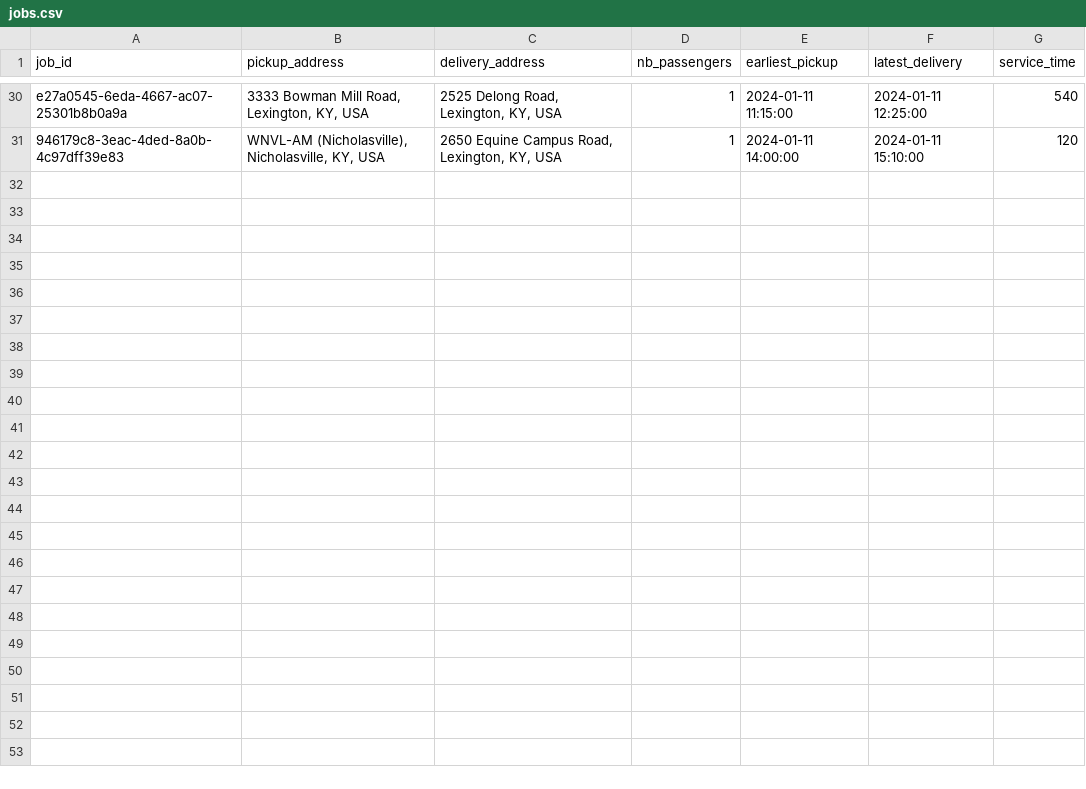
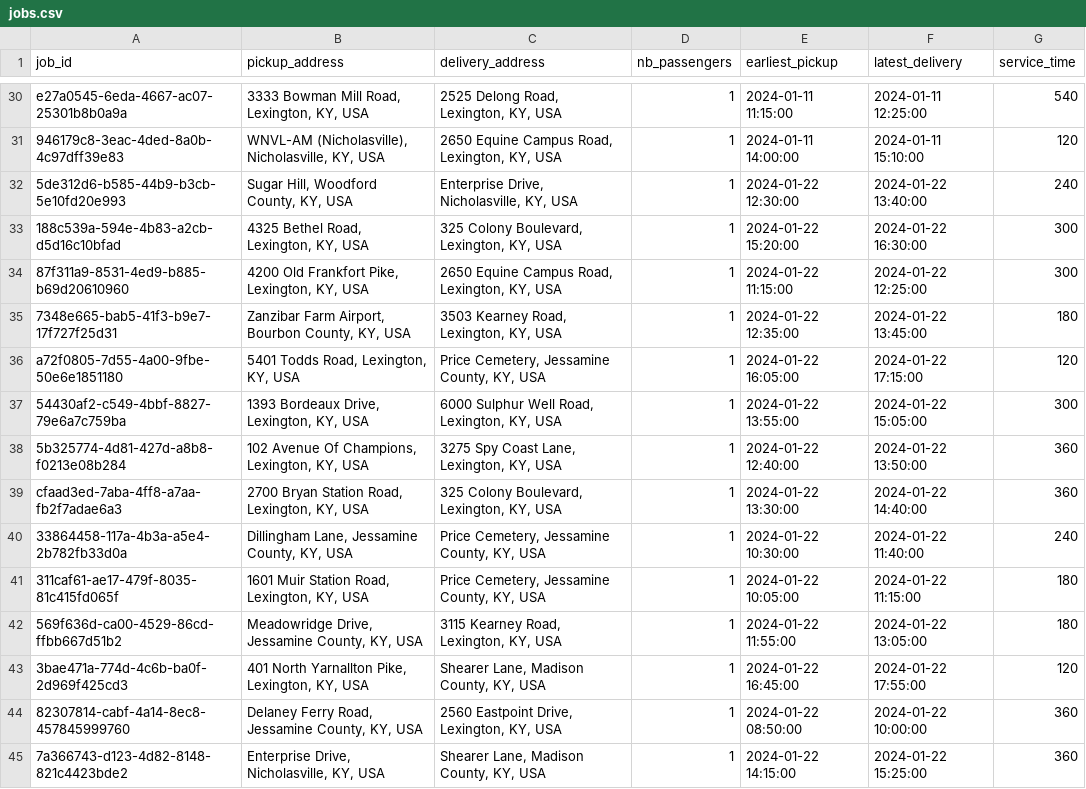
Before and after one commit to kthouz/nemt-vehicle-dispatching, a CSV file: data/jobs.csv, drawn as a sheet; only a part is shown, gaps mark what is left out; the diff covers the shown part only.

```diff
--- a/data/jobs.csv
+++ b/data/jobs.csv
@@ -31 +31,15 @@ e27a0545-6eda-4667-ac07-25301b8b0a9a,"3333 Bowman Mill Road, Lexington, KY, USA"
 946179c8-3eac-4ded-8a0b-4c97dff39e83,"WNVL-AM (Nicholasville), Nicholasville, KY, USA","2650 Equine Campus Road, Lexington, KY, USA",1,2024-01-11 14:00:00,2024-01-11 15:10:00,120
+5de312d6-b585-44b9-b3cb-5e10fd20e993,"Sugar Hill, Woodford County, KY, USA","Enterprise Drive, Nicholasville, KY, USA",1,2024-01-22 12:30:00,2024-01-22 13:40:00,240
+188c539a-594e-4b83-a2cb-d5d16c10bfad,"4325 Bethel Road, Lexington, KY, USA","325 Colony Boulevard, Lexington, KY, USA",1,2024-01-22 15:20:00,2024-01-22 16:30:00,300
+87f311a9-8531-4ed9-b885-b69d20610960,"4200 Old Frankfort Pike, Lexington, KY, USA","2650 Equine Campus Road, Lexington, KY, USA",1,2024-01-22 11:15:00,2024-01-22 12:25:00,300
+7348e665-bab5-41f3-b9e7-17f727f25d31,"Zanzibar Farm Airport, Bourbon County, KY, USA","3503 Kearney Road, Lexington, KY, USA",1,2024-01-22 12:35:00,2024-01-22 13:45:00,180
+a72f0805-7d55-4a00-9fbe-50e6e1851180,"5401 Todds Road, Lexington, KY, USA","Price Cemetery, Jessamine County, KY, USA",1,2024-01-22 16:05:00,2024-01-22 17:15:00,120
+54430af2-c549-4bbf-8827-79e6a7c759ba,"1393 Bordeaux Drive, Lexington, KY, USA","6000 Sulphur Well Road, Lexington, KY, USA",1,2024-01-22 13:55:00,2024-01-22 15:05:00,300
+5b325774-4d81-427d-a8b8-f0213e08b284,"102 Avenue Of Champions, Lexington, KY, USA","3275 Spy Coast Lane, Lexington, KY, USA",1,2024-01-22 12:40:00,2024-01-22 13:50:00,360
+cfaad3ed-7aba-4ff8-a7aa-fb2f7adae6a3,"2700 Bryan Station Road, Lexington, KY, USA","325 Colony Boulevard, Lexington, KY, USA",1,2024-01-22 13:30:00,2024-01-22 14:40:00,360
+33864458-117a-4b3a-a5e4-2b782fb33d0a,"Dillingham Lane, Jessamine County, KY, USA","Price Cemetery, Jessamine County, KY, USA",1,2024-01-22 10:30:00,2024-01-22 11:40:00,240
+311caf61-ae17-479f-8035-81c415fd065f,"1601 Muir Station Road, Lexington, KY, USA","Price Cemetery, Jessamine County, KY, USA",1,2024-01-22 10:05:00,2024-01-22 11:15:00,180
+569f636d-ca00-4529-86cd-ffbb667d51b2,"Meadowridge Drive, Jessamine County, KY, USA","3115 Kearney Road, Lexington, KY, USA",1,2024-01-22 11:55:00,2024-01-22 13:05:00,180
+3bae471a-774d-4c6b-ba0f-2d969f425cd3,"401 North Yarnallton Pike, Lexington, KY, USA","Shearer Lane, Madison County, KY, USA",1,2024-01-22 16:45:00,2024-01-22 17:55:00,120
+82307814-cabf-4a14-8ec8-457845999760,"Delaney Ferry Road, Jessamine County, KY, USA","2560 Eastpoint Drive, Lexington, KY, USA",1,2024-01-22 08:50:00,2024-01-22 10:00:00,360
+7a366743-d123-4d82-8148-821c4423bde2,"Enterprise Drive, Nicholasville, KY, USA","Shearer Lane, Madison County, KY, USA",1,2024-01-22 14:15:00,2024-01-22 15:25:00,360
```
Also changed, not shown: 13 added rows elsewhere in this file, 5 other files.
